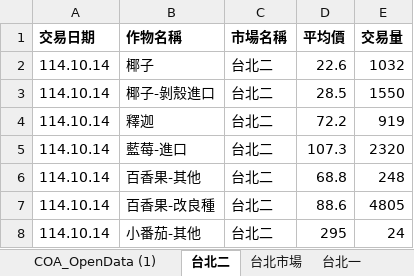
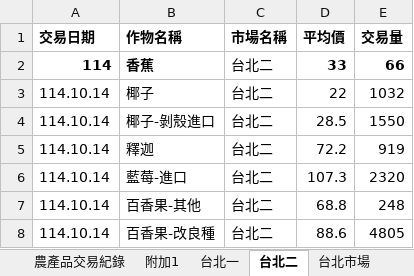
Before and after one commit to maolahdesign/maolahdesign.github.io, an Excel workbook: project/lccnet/智能報表應用/上課教材/農產品交易行情.xlsx, sheet 台北二, drawn as a sheet; only a part is shown; the shorter side is filled out with more unchanged rows; values as stored, in another font and other column widths than the file's, no borders; addresses are those after the commit; the diff names each change by its address in the sheet, - before the commit and + after, or states it on an @@ line.

```diff
--- a/project/lccnet/智能報表應用/上課教材/農產品交易行情.xlsx (sheet 台北二)
+++ b/project/lccnet/智能報表應用/上課教材/農產品交易行情.xlsx (sheet 台北二)
-sheet tab: COA_OpenData (1)
+sheet tab: 農產品交易紀錄
+sheet tab: 附加1
@@ sheet tab order changed: 農產品交易紀錄 | 附加1 | 台北一 | 台北二 | 台北市場 @@
+row 2: 114 | 香蕉 | 台北二 | 33 | 66
-D3 (平均價): 22.6
+D3 (平均價): 22
```
Also changed, not shown: other sheet tabs, project/lccnet/智能報表應用/上課教材/課堂練習.xlsx, 15 other files.
